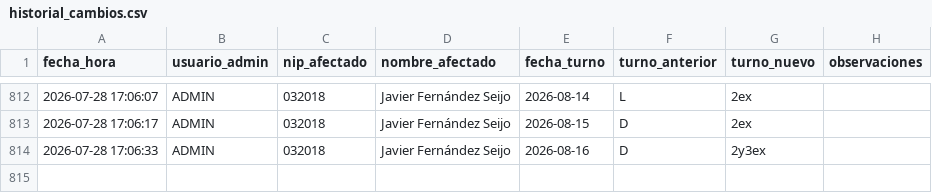
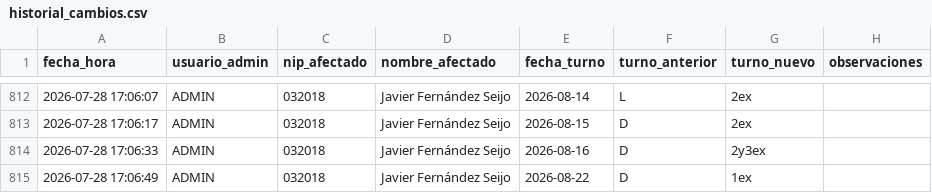
Before and after one commit to samuelfdezp-rgb/Cuadrante-2026, a CSV file: historial_cambios.csv, drawn as a sheet; only a part is shown, gaps mark what is left out; the diff names each change by its address in the sheet, - before the commit and + after, or states it on an @@ line.

Commit message:
Actualiza historial_cambios.csv

```diff
--- a/historial_cambios.csv
+++ b/historial_cambios.csv
+row 815: 2026-07-28 17:06:49 | ADMIN | 032018 | Javier Fernández Seijo | 2026-08-22 | D | 1ex
```
